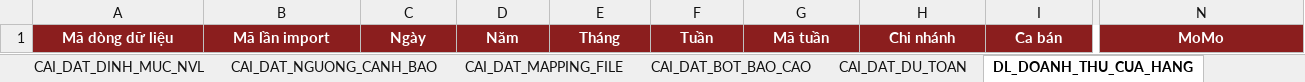
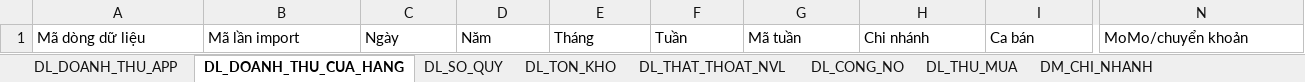
Before and after one commit to daotanluc1990/ketoan_lang2, an Excel workbook: templates/GOOGLE_SHEET_DATA_MASTER_CEO_REPORT_TEMPLATE.xlsx, sheet DL_DOANH_THU_CUA_HANG, drawn as a sheet; only a part is shown, gaps mark what is left out; values as stored, in another font and other column widths than the file's, no borders; table styles not drawn; the diff covers the shown part only; the diff names each change by its address in the sheet, - before the commit and + after, or states it on an @@ line.

```diff
--- a/templates/GOOGLE_SHEET_DATA_MASTER_CEO_REPORT_TEMPLATE.xlsx (sheet DL_DOANH_THU_CUA_HANG)
+++ b/templates/GOOGLE_SHEET_DATA_MASTER_CEO_REPORT_TEMPLATE.xlsx (sheet DL_DOANH_THU_CUA_HANG)
-sheet tab: CAI_DAT_NGUONG_CANH_BAO
+sheet tab: DL_CONG_NO
-sheet tab: CAI_DAT_MAPPING_FILE
+sheet tab: DL_THU_MUA
-sheet tab: CAI_DAT_BOT_BAO_CAO
+sheet tab: DM_CHI_NHANH
-sheet tab: CAI_DAT_DINH_MUC_NVL
@@ sheet tab order changed: DL_DOANH_THU_APP | DL_DOANH_THU_CUA_HANG | DL_SO_QUY | DL_TON_KHO | DL_THAT_THOAT_NVL | DL_CONG_NO | DL_THU_MUA | DM_CHI_NHANH @@
@@ A1:N1 fill: #8B1E1E → none, bold: on → off, text colour: #FFFFFF → black, alignment: center → left @@
-N1: MoMo
+N1: MoMo/chuyển khoản
```
Also changed, not shown: cell formats elsewhere in this sheet, sheet DL_XNT_CUA_HANG, sheet DL_XNT_BEP_TRUNG_TAM, sheet DL_XUAT_BTT_CHO_CUA_HANG, sheet DL_THAT_THOAT_NVL, sheet DL_DOANH_THU_APP, sheet IMPORT_DU_LIEU_LECH, 23 more sheets, other sheet tabs, 16 other files.
